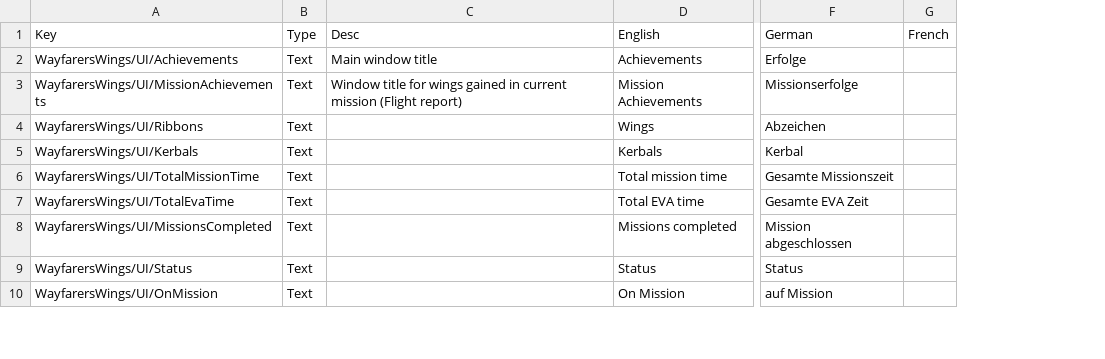
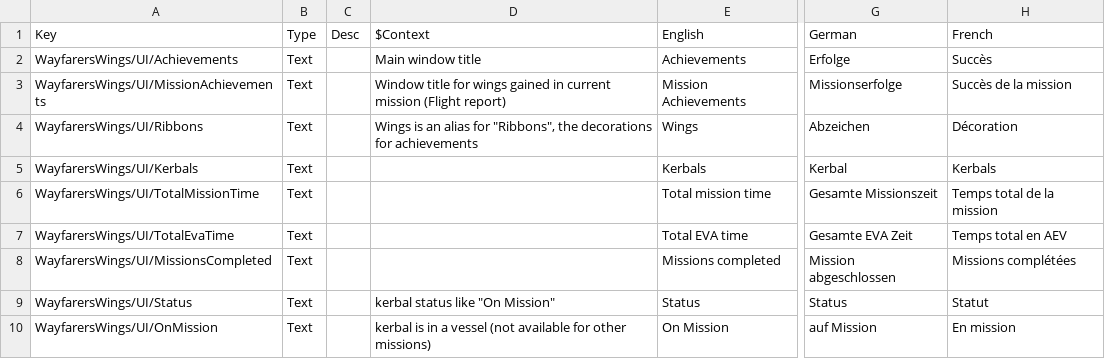
Before and after one commit to Kerbalight/WayfarersWings, a CSV file: plugin_template/localizations/wayfarers_wings_localization.csv, drawn as a sheet; only a part is shown, gaps mark what is left out; removed rows and columns are numbered as before the commit, all else as after; the diff covers the shown part only; the diff names each change by its address in the sheet, - before the commit and + after, or states it on an @@ line.

Commit message:
Update localizations, add french
Thanks Spicat!

```diff
--- a/plugin_template/localizations/wayfarers_wings_localization.csv
+++ b/plugin_template/localizations/wayfarers_wings_localization.csv
+column C, row 1: Desc
-column G, row 1: French
+column H, rows 1-10: French | Succès | Succès de la mission | Décoration | Kerbals | Temps total de la mission | Temps total en AEV | Missions complétées | Statut | En mission
-D1: Desc
+D1: $Context
-D4: (empty)
+D4: Wings is an alias for "Ribbons", the decorations for achievements
-D9: (empty)
+D9: kerbal status like "On Mission"
-D10: (empty)
+D10: kerbal is in a vessel (not available for other missions)
```
Also changed, not shown: 16 edited cells elsewhere in this file.
